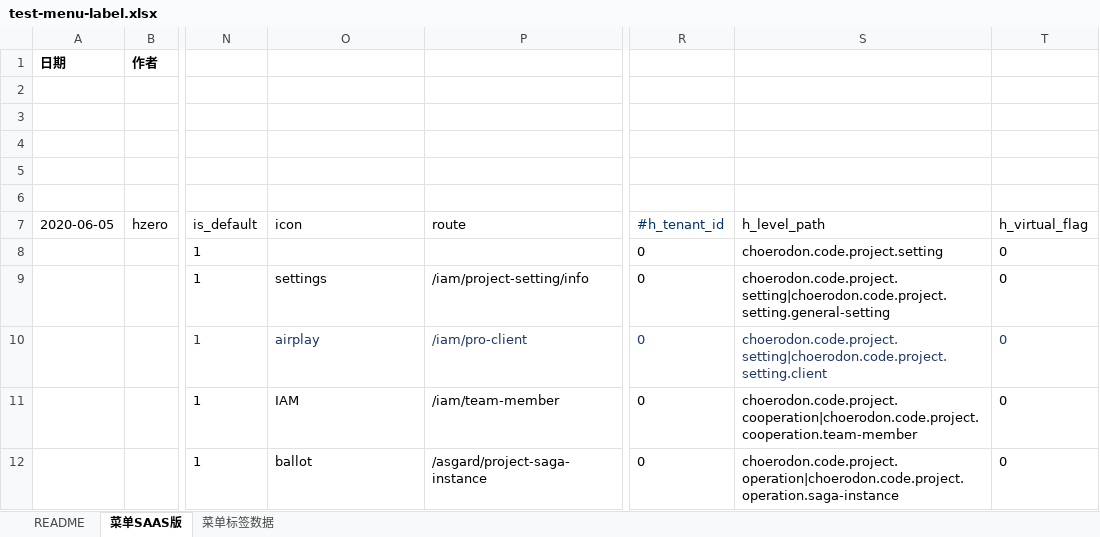
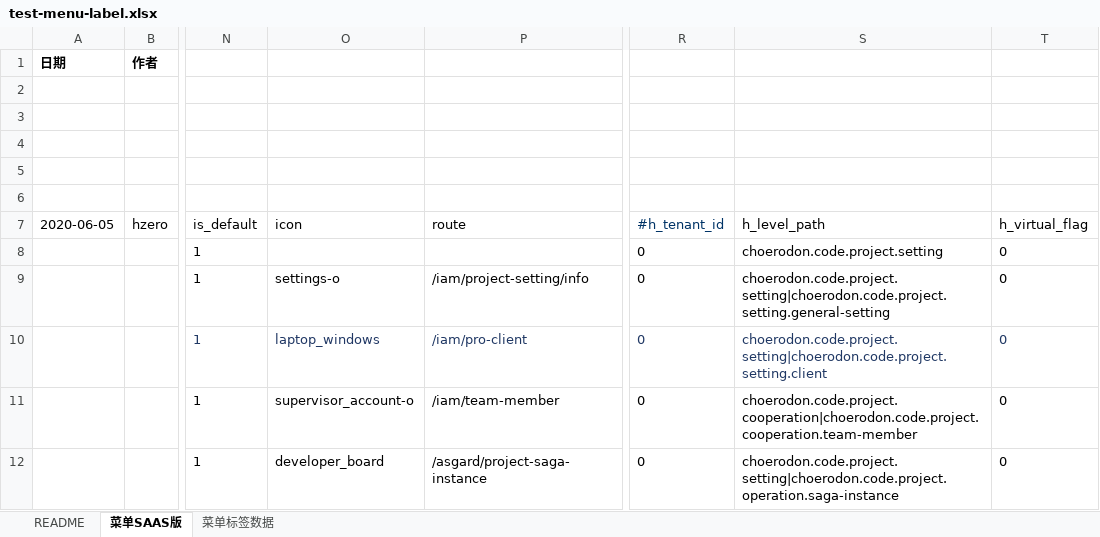
Before and after one commit to open-hand/test-manager-service, an Excel workbook: src/main/resources/script/db/init-data/test_manager_service/hzero_platform/test-menu-label.xlsx, sheet 菜单SAAS版, drawn as a sheet; only a part is shown, gaps mark what is left out; values as stored, in another font and other column widths than the file's, no borders; the diff names each change by its address in the sheet, - before the commit and + after, or states it on an @@ line.

Commit message:
[IMP] 修改菜单层级和图标

```diff
--- a/src/main/resources/script/db/init-data/test_manager_service/hzero_platform/test-menu-label.xlsx (sheet 菜单SAAS版)
+++ b/src/main/resources/script/db/init-data/test_manager_service/hzero_platform/test-menu-label.xlsx (sheet 菜单SAAS版)
-O9 (icon): settings
+O9 (icon): settings-o
-O10 (icon): airplay
+O10 (icon): laptop_windows
-O11 (icon): IAM
+O11 (icon): supervisor_account-o
-O12 (icon): ballot
+O12 (icon): developer_board
-S12 (h_level_path): choerodon.code.project.operation|choerodon.code.project.operation.saga-instance
+S12 (h_level_path): choerodon.code.project.setting|choerodon.code.project.operation.saga-instance
```
